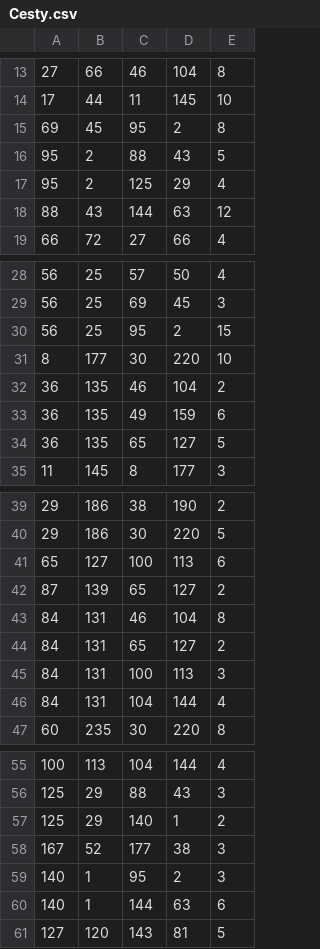
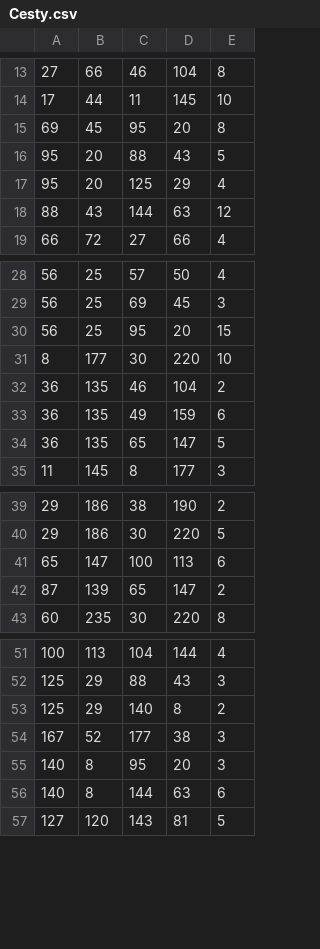
Before and after one commit to PetraES/Datove-struktury-2020, a CSV file: Datove-struktury-2020/Resources/Cesty.csv, drawn as a sheet; only a part is shown, gaps mark what is left out.

```diff
--- a/Datove-struktury-2020/Resources/Cesty.csv
+++ b/Datove-struktury-2020/Resources/Cesty.csv
@@ -14,5 +14,5 @@
 17;44;11;145;10
-69;45;95;2;8
-95;2;88;43;5
-95;2;125;29;4
+69;45;95;20;8
+95;20;88;43;5
+95;20;125;29;4
 88;43;144;63;12
@@ -29,3 +29,3 @@
 56;25;69;45;3
-56;25;95;2;15
+56;25;95;20;15
 8;177;30;220;10
@@ -33,3 +33,3 @@
 36;135;49;159;6
-36;135;65;127;5
+36;135;65;147;5
 11;145;8;177;3
@@ -40,8 +40,4 @@
 29;186;30;220;5
-65;127;100;113;6
-87;139;65;127;2
-84;131;46;104;8
-84;131;65;127;2
-84;131;100;113;3
-84;131;104;144;4
+65;147;100;113;6
+87;139;65;147;2
 60;235;30;220;8
@@ -56,6 +52,6 @@
 125;29;88;43;3
-125;29;140;1;2
+125;29;140;8;2
 167;52;177;38;3
-140;1;95;2;3
-140;1;144;63;6
+140;8;95;20;3
+140;8;144;63;6
 127;120;143;81;5
```
Also changed, not shown: Datove-struktury-2020/Resources/Obce.csv, 4 other files.
